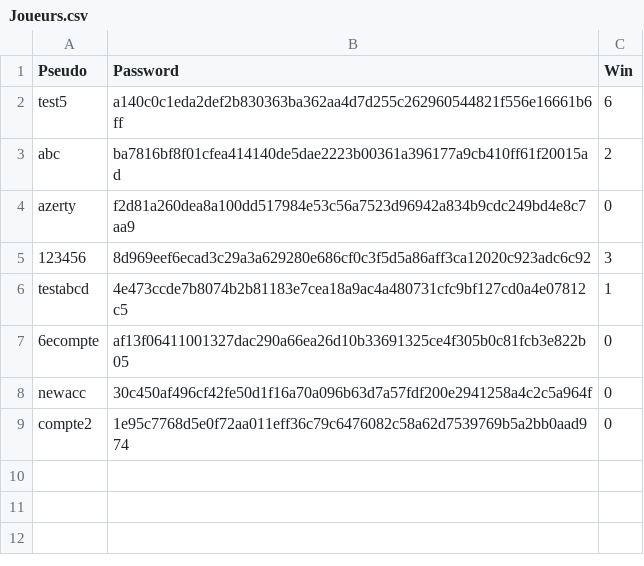
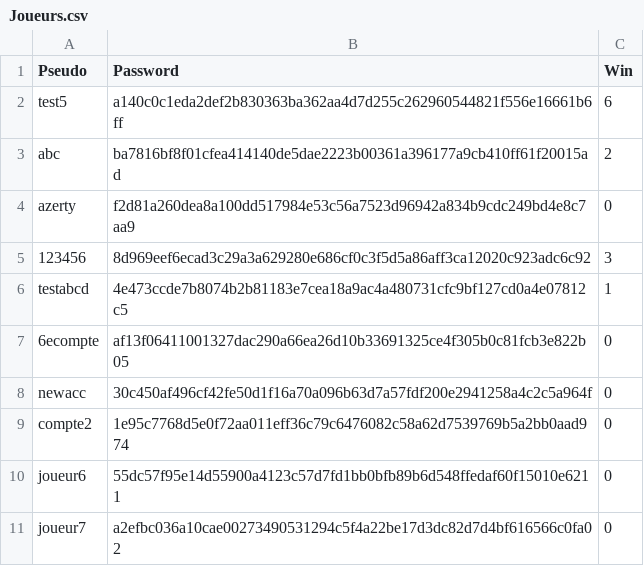
Before and after one commit to CLEMS3/RISK, a CSV file: src/Fichiers/Joueurs.csv, drawn as a sheet; the diff names each change by its address in the sheet, - before the commit and + after, or states it on an @@ line.

```diff
--- a/src/Fichiers/Joueurs.csv
+++ b/src/Fichiers/Joueurs.csv
+row 10: joueur6 | 55dc57f95e14d55900a4123c57d7fd1bb0bfb89b6d548ffedaf60f15010e6211 | 0
+row 11: joueur7 | a2efbc036a10cae00273490531294c5f4a22be17d3dc82d7d4bf616566c0fa02 | 0
```
Also changed, not shown: 5 other files.
